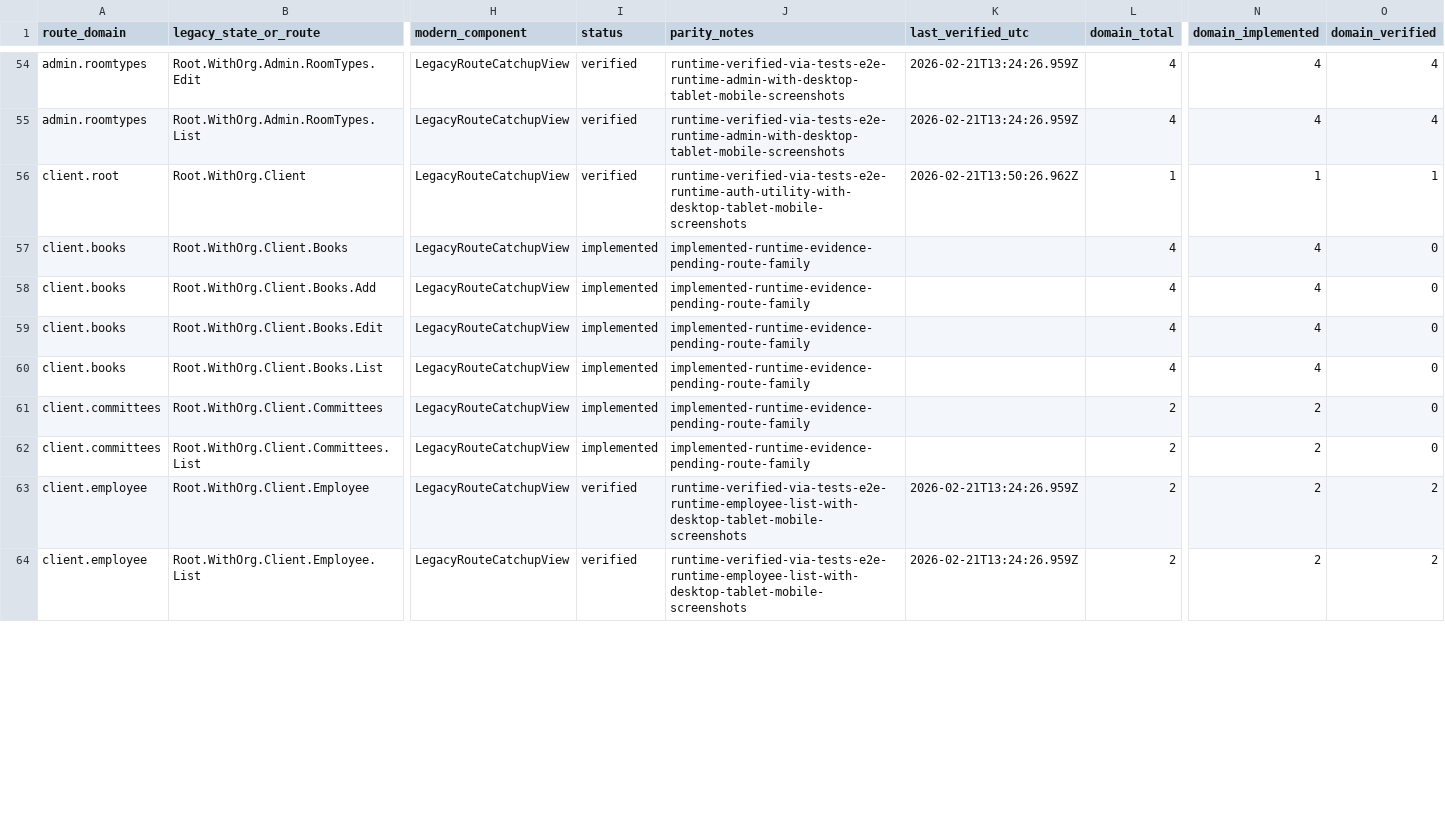
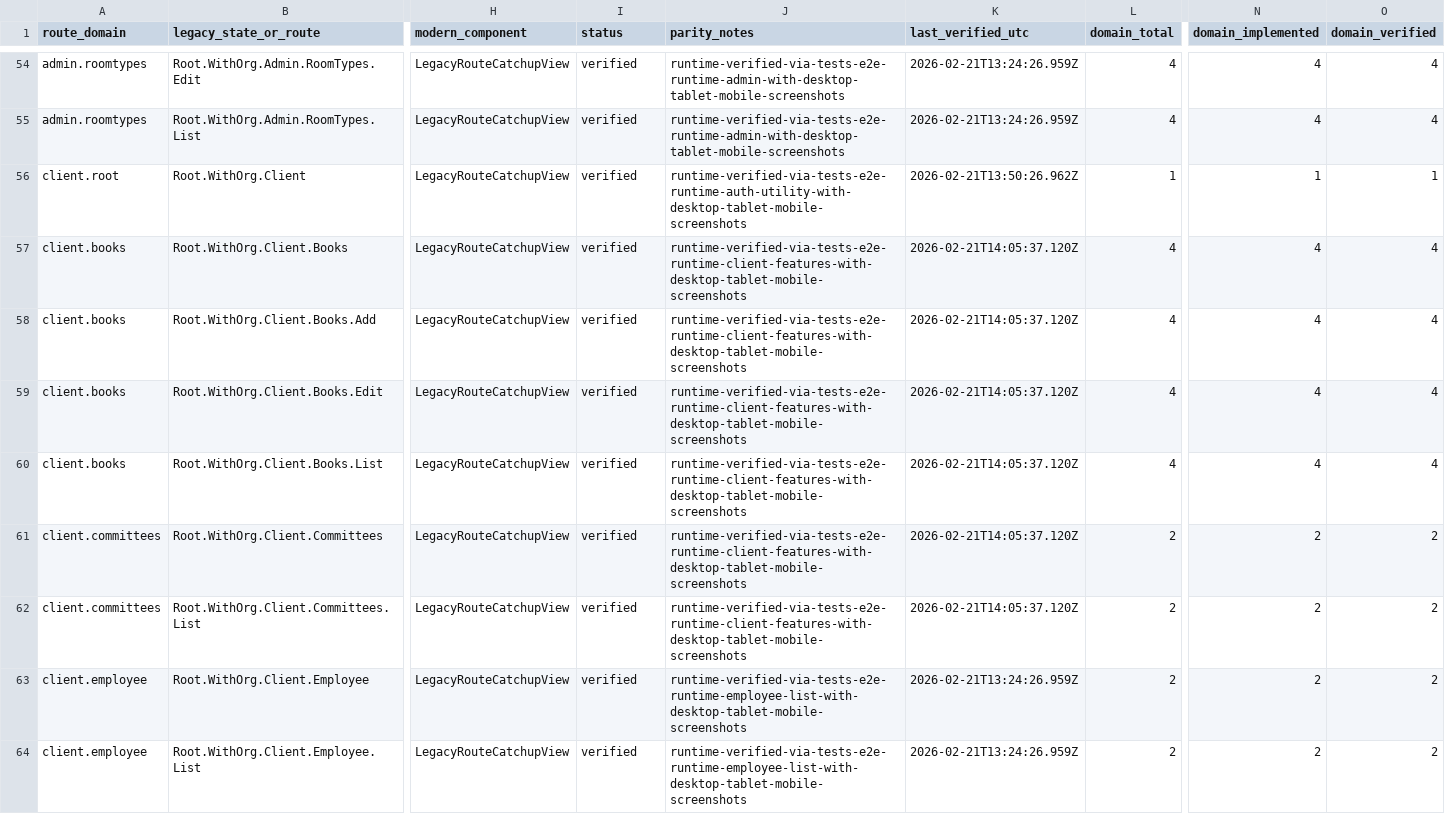
Before and after one commit to nartooras/simoona, a CSV file: app/docs/parity/ui-route-matrix.csv, drawn as a sheet; only a part is shown, gaps mark what is left out; the diff covers the shown part only; the diff names each change by its address in the sheet, - before the commit and + after, or states it on an @@ line.

Commit message:
modern web: complete client route runtime parity and recertify R5

```diff
--- a/app/docs/parity/ui-route-matrix.csv
+++ b/app/docs/parity/ui-route-matrix.csv
-I57:I62 (status): implemented
+I57:I62 (status): verified
-J57:J62 (parity_notes): implemented-runtime-evidence-pending-route-family
+J57:J62 (parity_notes): runtime-verified-via-tests-e2e-runtime-client-features-with-desktop-tablet-mobile-screenshots
-K57:K62 (last_verified_utc): (empty)
+K57:K62 (last_verified_utc): 2026-02-21T14:05:37.120Z
-O57:O60 (domain_verified): 0
+O57:O60 (domain_verified): 4
-O61:O62 (domain_verified): 0
+O61:O62 (domain_verified): 2
```
Also changed, not shown: 124 edited cells elsewhere in this file, 18 other files.
